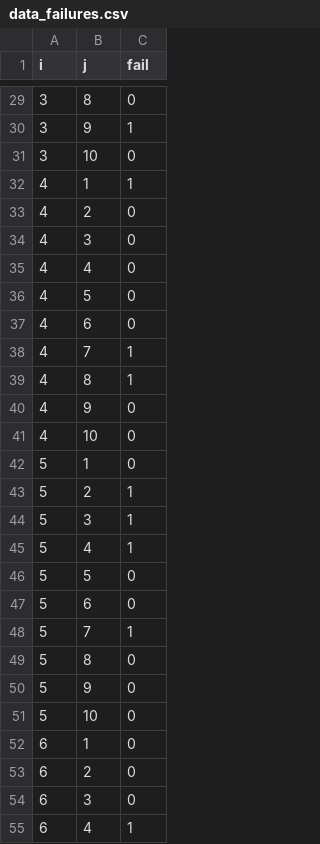
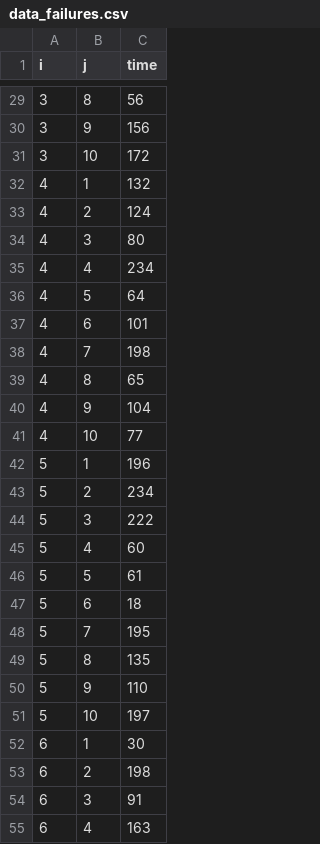
Before and after one commit to gjbex/Personas-material, a CSV file: tutorials/basics/021_artefacts/data_failures.csv, drawn as a sheet; only a part is shown, gaps mark what is left out; the diff covers the shown part only.

```diff
--- a/tutorials/basics/021_artefacts/data_failures.csv
+++ b/tutorials/basics/021_artefacts/data_failures.csv
@@ -1 +1 @@
-i,j,fail
+i,j,time
@@ -29,27 +29,27 @@ i,j,fail
-3,8,0
-3,9,1
-3,10,0
-4,1,1
-4,2,0
-4,3,0
-4,4,0
-4,5,0
-4,6,0
-4,7,1
-4,8,1
-4,9,0
-4,10,0
-5,1,0
-5,2,1
-5,3,1
-5,4,1
-5,5,0
-5,6,0
-5,7,1
-5,8,0
-5,9,0
-5,10,0
-6,1,0
-6,2,0
-6,3,0
-6,4,1
+3,8,56
+3,9,156
+3,10,172
+4,1,132
+4,2,124
+4,3,80
+4,4,234
+4,5,64
+4,6,101
+4,7,198
+4,8,65
+4,9,104
+4,10,77
+5,1,196
+5,2,234
+5,3,222
+5,4,60
+5,5,61
+5,6,18
+5,7,195
+5,8,135
+5,9,110
+5,10,197
+6,1,30
+6,2,198
+6,3,91
+6,4,163
```
Also changed, not shown: 73 edited cells elsewhere in this file, 2 other files.
